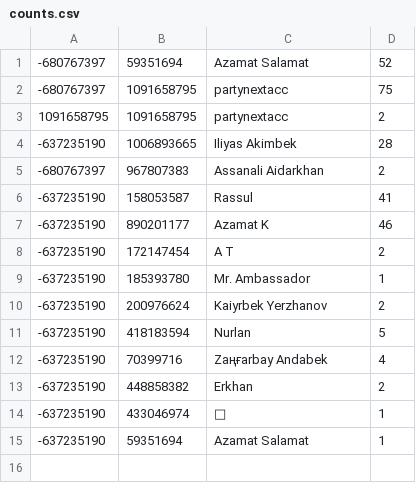
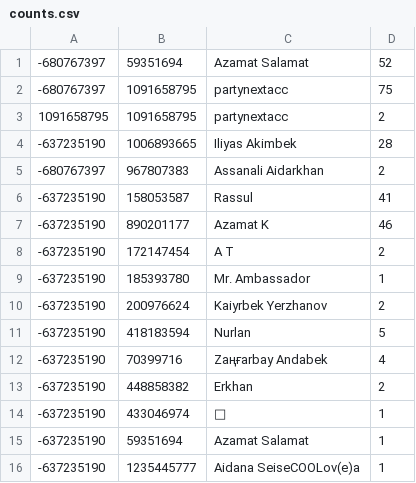
Before and after one commit to azamatsalamat/matcounter-bot, a CSV file: counts.csv, drawn as a sheet.

Commit message:
Update data

```diff
--- a/counts.csv
+++ b/counts.csv
@@ -15 +15,2 @@
 -637235190,59351694,Azamat Salamat,1
+-637235190,1235445777,Aidana SeiseCOOLov(e)a,1
```
